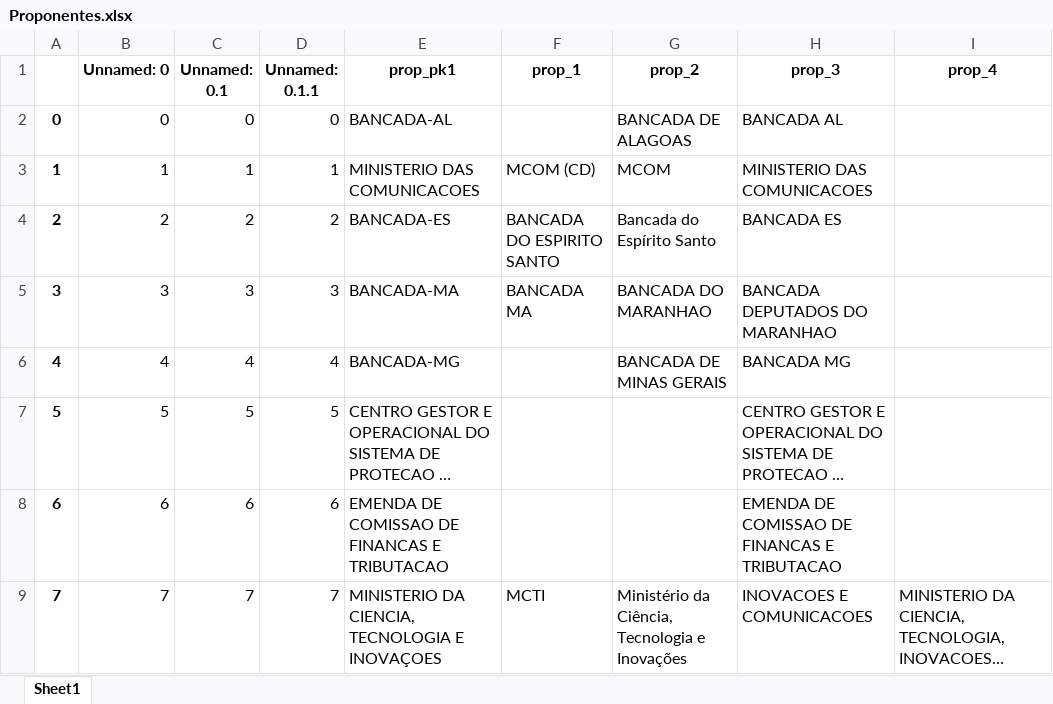
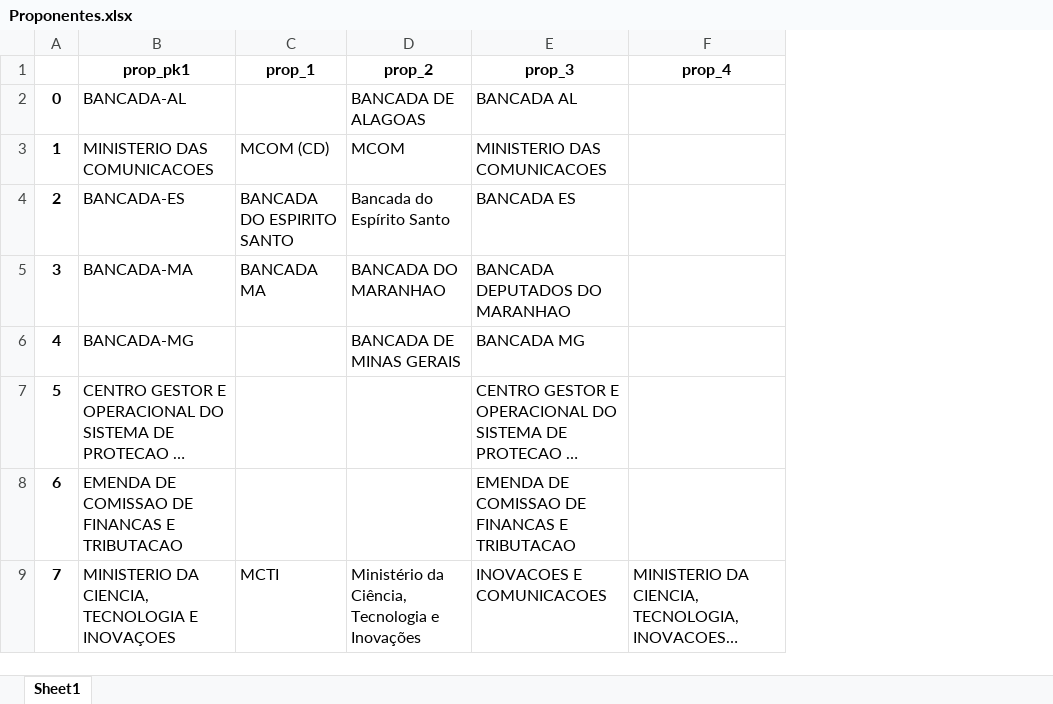
Before and after one commit to robertomdiniz5/Projeto-Controle-Financeiro-GESAC, an Excel workbook: PowerBI_Dataset/xlsx/Proponentes.xlsx, sheet Sheet1, drawn as a sheet; only a part is shown; long unchanged cells end in …; values as stored, in another font and other column widths than the file's, no borders; the diff names each change by its address in the sheet, - before the commit and + after, or states it on an @@ line.

```diff
--- a/PowerBI_Dataset/xlsx/Proponentes.xlsx (sheet Sheet1)
+++ b/PowerBI_Dataset/xlsx/Proponentes.xlsx (sheet Sheet1)
-column B (Unnamed: 0), rows 2-9: 0 | 1 | 2 | 3 | 4 | 5 | 6 | 7
-column C (Unnamed: 0.1), rows 2-9: 0 | 1 | 2 | 3 | 4 | 5 | 6 | 7
-column D (Unnamed: 0.1.1), rows 2-9: 0 | 1 | 2 | 3 | 4 | 5 | 6 | 7
```
Also changed, not shown: Data_Dictionary/xlsx/Columns/AnalíticoNC_columns.xlsx, Data_Dictionary/xlsx/Columns/ControleGeral_columns.xlsx, 19 other files.
